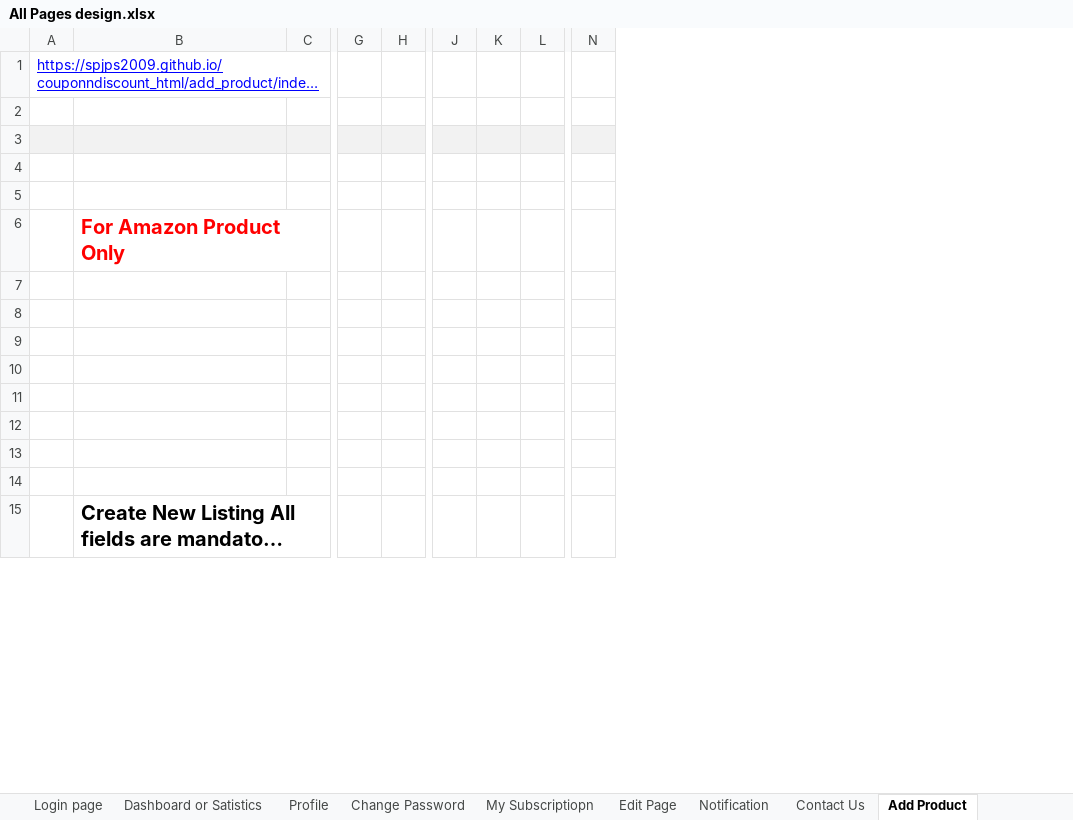
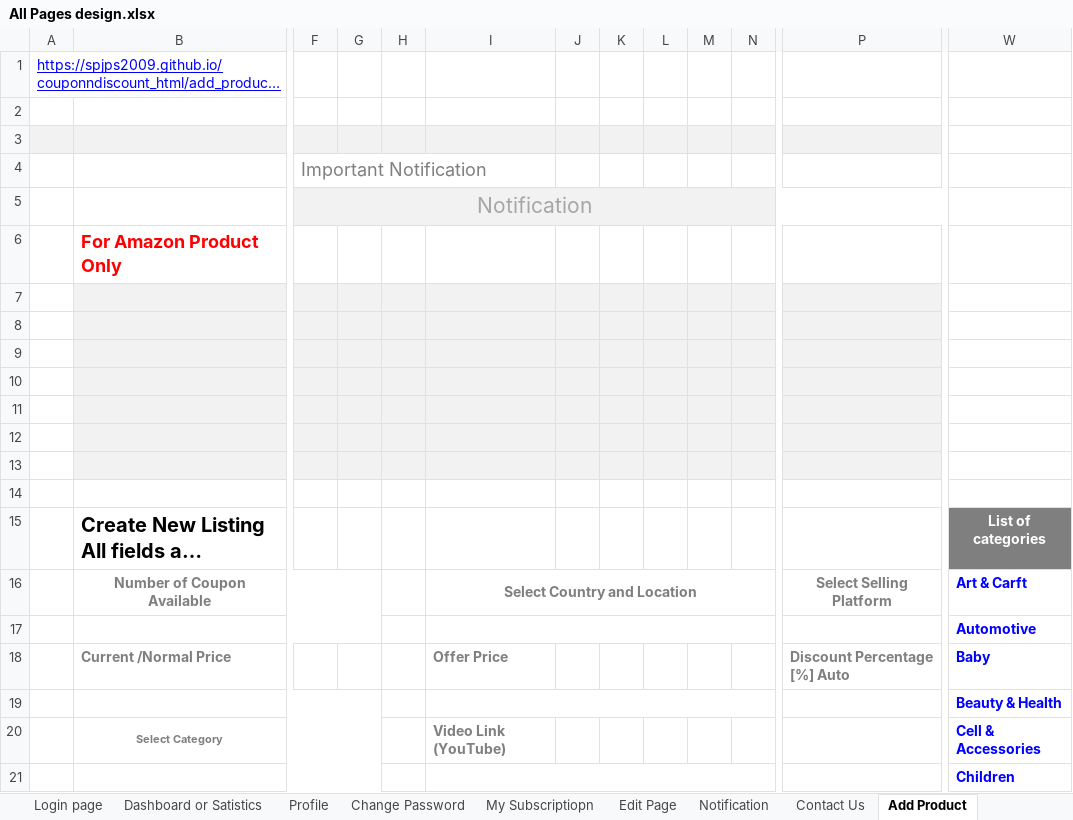
Before and after one commit to spjps2009/couponndiscount_html, an Excel workbook: All Pages design.xlsx, sheet Add Product, drawn as a sheet; only a part is shown, gaps mark what is left out; long unchanged cells end in …; values as stored, in another font and other column widths than the file's, no borders; charts and pictures not drawn; removed rows and columns are numbered as before the commit, all else as after; rows hold the shown columns only; the diff covers the shown part only; the diff names each change by its address in the sheet, - before the commit and + after, or states it on an @@ line.

```diff
--- a/All Pages design.xlsx (sheet Add Product)
+++ b/All Pages design.xlsx (sheet Add Product)
-column C, empty
+column F, rows 4-5: Important Notification | Notification
+column I, empty
+column M, empty
+column P, empty
+column W, row 15: List of categories
-G5:H5 fill: none
+G5:H5 fill: #F2F2F2
-J5:L5 fill: none
+J5:L5 fill: #F2F2F2
-N5 fill: none
+N5 fill: #F2F2F2
@@ B6 text size: smaller @@
-B7:B13 fill: none
+B7:B13 fill: #F2F2F2
-G7:H13 fill: none
+G7:H13 fill: #F2F2F2
-J7:L13 fill: none
+J7:L13 fill: #F2F2F2
-N7:N13 fill: none
+N7:N13 fill: #F2F2F2
+row 16:  | Number of Coupon Available |  |  |  | Select Country and Location |  |  |  |  |  | Select Selling Platform | Art & Carft
@@ row 52 moved to row 17: Automotive @@
+row 18:  | Current /Normal Price |  |  |  | Offer Price |  |  |  |  |  | Discount Percentage [%] Auto | Baby
@@ row 69 moved to row 19: Beauty & Health @@
+row 20:  | Select Category |  |  |  | Video Link (YouTube) |  |  |  |  |  |  | Cell & Accessories
@@ row 82 moved to row 21: Children @@
```
Also changed, not shown: 11 added rows, 55 removed rows, 1 moved row, 5 added columns, 3 removed columns, 1 edited cell and cell formats elsewhere in this sheet, sheet Admin Page, sheet Contact Us, charts or pictures, 1 other file.
